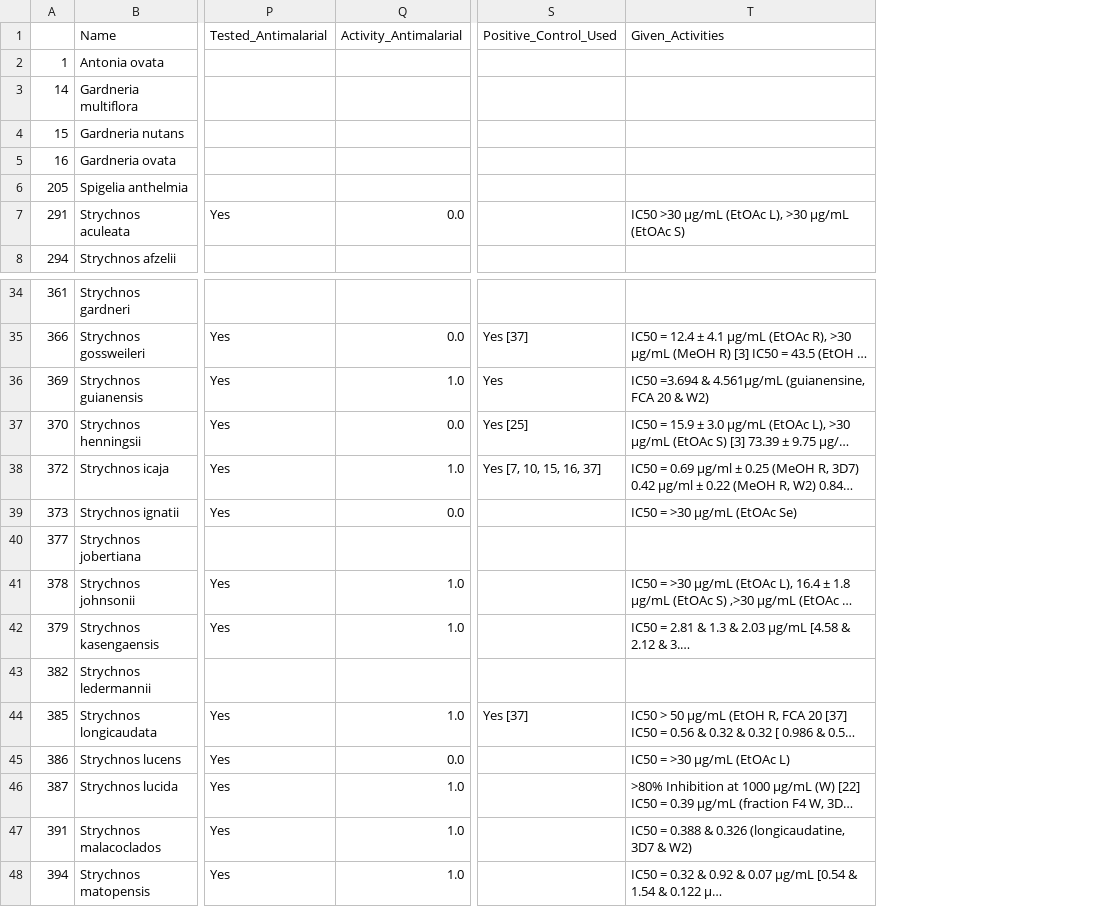
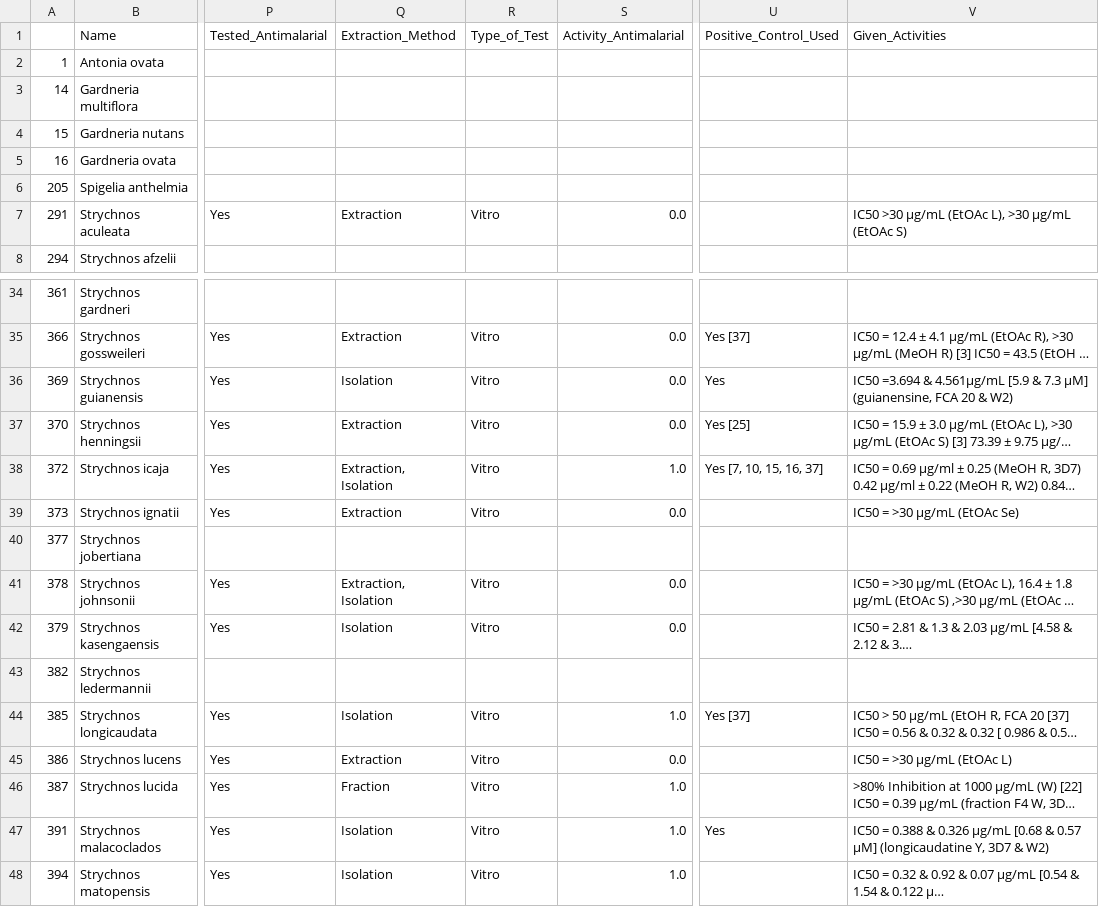
Before and after one commit to alrichardbollans/loganiaceae_traits, a CSV file: logan_manually_collected_data/outputs/logan_alks_manual.csv, drawn as a sheet; only a part is shown, gaps mark what is left out; long unchanged cells end in …; addresses are those after the commit; the diff covers the shown part only; the diff names each change by its address in the sheet, - before the commit and + after, or states it on an @@ line.

```diff
--- a/logan_manually_collected_data/outputs/logan_alks_manual.csv
+++ b/logan_manually_collected_data/outputs/logan_alks_manual.csv
+column Q (Extraction_Method), row 7: Extraction; rows 35-48: Extraction | Isolation | Extraction | Extraction, Isolation | Extraction |  | Extraction, Isolation | Isolation |  | Isolation | Extraction | Fraction | Isolation | Isolation
+column R (Type_of_Test), row 7: Vitro; rows 35-48: Vitro | Vitro | Vitro | Vitro | Vitro |  | Vitro | Vitro |  | Vitro | Vitro | Vitro | Vitro | Vitro
-S36 (Activity_Antimalarial): 1.0
+S36 (Activity_Antimalarial): 0.0
-V36 (Given_Activities): …& 4.561μg/mL (guianensine, FCA…
+V36 (Given_Activities): …& 4.561μg/mL [5.9 & 7.3 μM] (guianensine, FCA…
-S41:S42 (Activity_Antimalarial): 1.0
+S41:S42 (Activity_Antimalarial): 0.0
-U47 (Positive_Control_Used): (empty)
+U47 (Positive_Control_Used): Yes
-V47 (Given_Activities): …& 0.326 (longicaudatine, 3D7 &…
+V47 (Given_Activities): …& 0.326 μg/mL [0.68 & 0.57 μM] (longicaudatine Y, 3D7 &…
```
Also changed, not shown: 5 edited cells elsewhere in this file, logan_manually_collected_data/inputs/log_trait_data.csv, logan_manually_collected_data/outputs/encoded_traits.csv, 4 other files.
